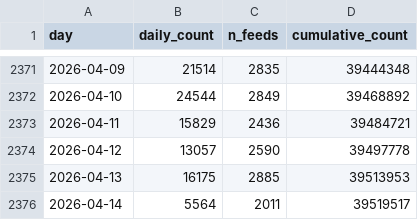
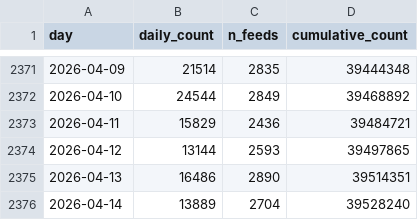
Before and after one commit to tombroekel/REGENS_exchange, a CSV file: REGNES_STATS.csv, drawn as a sheet; only a part is shown, gaps mark what is left out.

```diff
--- a/REGNES_STATS.csv
+++ b/REGNES_STATS.csv
@@ -2373,4 +2373,4 @@ day,daily_count,n_feeds,cumulative_count
 2026-04-11,15829,2436,39484721
-2026-04-12,13057,2590,39497778
-2026-04-13,16175,2885,39513953
-2026-04-14,5564,2011,39519517
+2026-04-12,13144,2593,39497865
+2026-04-13,16486,2890,39514351
+2026-04-14,13889,2704,39528240
```
Also changed, not shown: 2 other files.
